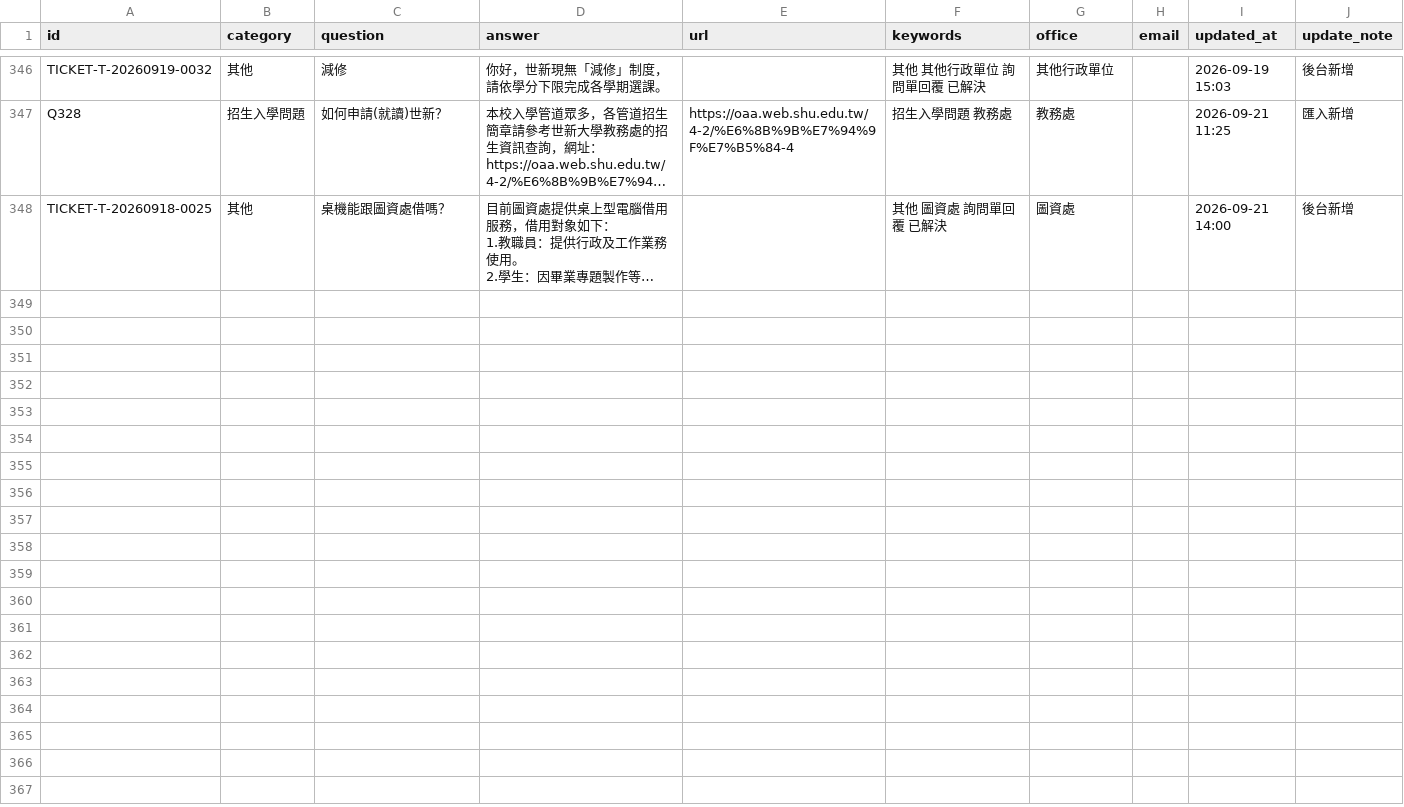
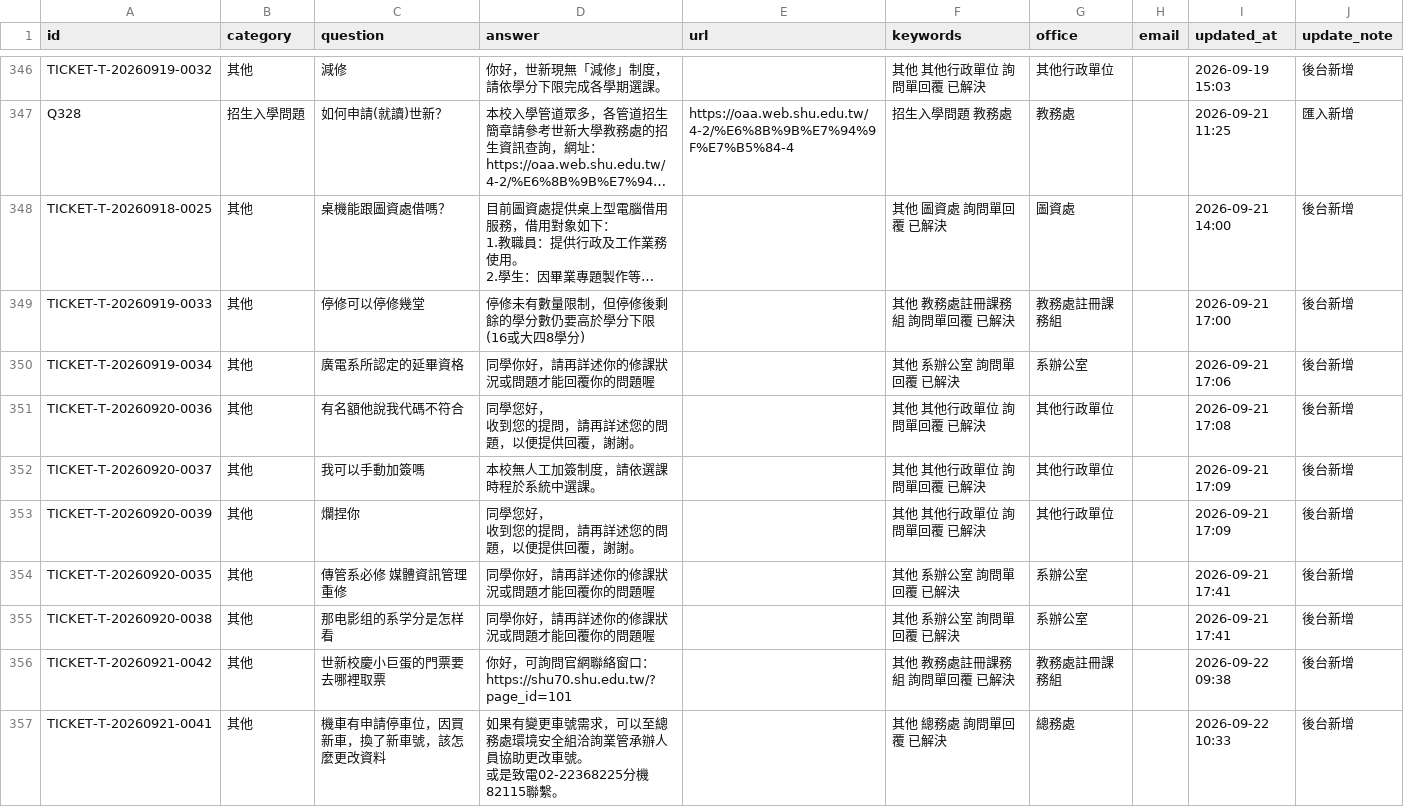
Before and after one commit to ymlin520/shu_rags, a CSV file: data/faq.csv, drawn as a sheet; only a part is shown, gaps mark what is left out; long unchanged cells end in …; ↵ is a line break in a cell; the diff names each change by its address in the sheet, - before the commit and + after, or states it on an @@ line.

```diff
--- a/data/faq.csv
+++ b/data/faq.csv
+row 349: TICKET-T-20260919-0033 | 其他 | 停修可以停修幾堂 | 停修未有數量限制，但停修後剩餘的學分數仍要高於學分下限(16或大四8學分) |  | 其他 教務處註冊課務組 詢問單回覆 已解決 | 教務處註冊課務組 |  | 2026-09-21 17:00 | 後台新增
+row 350: TICKET-T-20260919-0034 | 其他 | 廣電系所認定的延畢資格 | 同學你好，請再詳述你的修課狀況或問題才能回覆你的問題喔 |  | 其他 系辦公室 詢問單回覆 已解決 | 系辦公室 |  | 2026-09-21 17:06 | 後台新增
+row 351: TICKET-T-20260920-0036 | 其他 | 有名額他說我代碼不符合 | 同學您好， ↵ 收到您的提問，請再詳述您的問題，以便提供回覆，謝謝。 |  | 其他 其他行政單位 詢問單回覆 已解決 | 其他行政單位 |  | 2026-09-21 17:08 | 後台新增
+row 352: TICKET-T-20260920-0037 | 其他 | 我可以手動加簽嗎 | 本校無人工加簽制度，請依選課時程於系統中選課。 |  | 其他 其他行政單位 詢問單回覆 已解決 | 其他行政單位 |  | 2026-09-21 17:09 | 後台新增
+row 353: TICKET-T-20260920-0039 | 其他 | 爛捏你 | 同學您好， ↵ 收到您的提問，請再詳述您的問題，以便提供回覆，謝謝。 |  | 其他 其他行政單位 詢問單回覆 已解決 | 其他行政單位 |  | 2026-09-21 17:09 | 後台新增
+row 354: TICKET-T-20260920-0035 | 其他 | 傳管系必修 媒體資訊管理 重修 | 同學你好，請再詳述你的修課狀況或問題才能回覆你的問題喔 |  | 其他 系辦公室 詢問單回覆 已解決 | 系辦公室 |  | 2026-09-21 17:41 | 後台新增
+row 355: TICKET-T-20260920-0038 | 其他 | 那电影组的系学分是怎样看 | 同學你好，請再詳述你的修課狀況或問題才能回覆你的問題喔 |  | 其他 系辦公室 詢問單回覆 已解決 | 系辦公室 |  | 2026-09-21 17:41 | 後台新增
+row 356: TICKET-T-20260921-0042 | 其他 | 世新校慶小巨蛋的門票要去哪裡取票 | 你好，可詢問官網聯絡窗口：https://shu70.shu.edu.tw/?page_id=101 |  | 其他 教務處註冊課務組 詢問單回覆 已解決 | 教務處註冊課務組 |  | 2026-09-22 09:38 | 後台新增
+row 357: TICKET-T-20260921-0041 | 其他 | 機車有申請停車位，因買新車，換了新車號，該怎麼更改資料 | 如果有變更車號需求，可以至總務處環境安全組洽詢業管承辦人員協助更改車號。 ↵ 或是致電02-22368225分機82115聯繫。 |  | 其他 總務處 詢問單回覆 已解決 | 總務處 |  | 2026-09-22 10:33 | 後台新增
```
Also changed, not shown: 3 other files.
